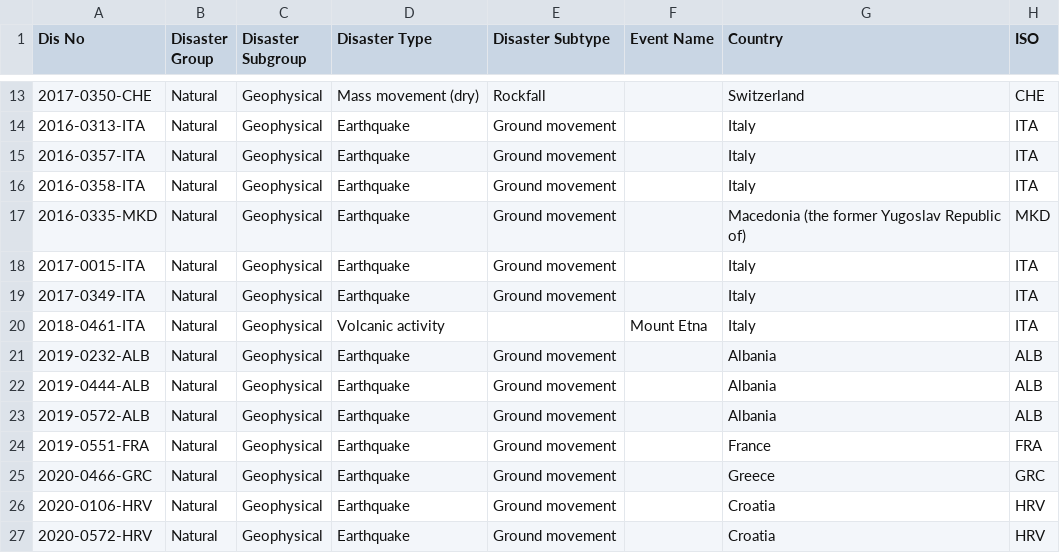
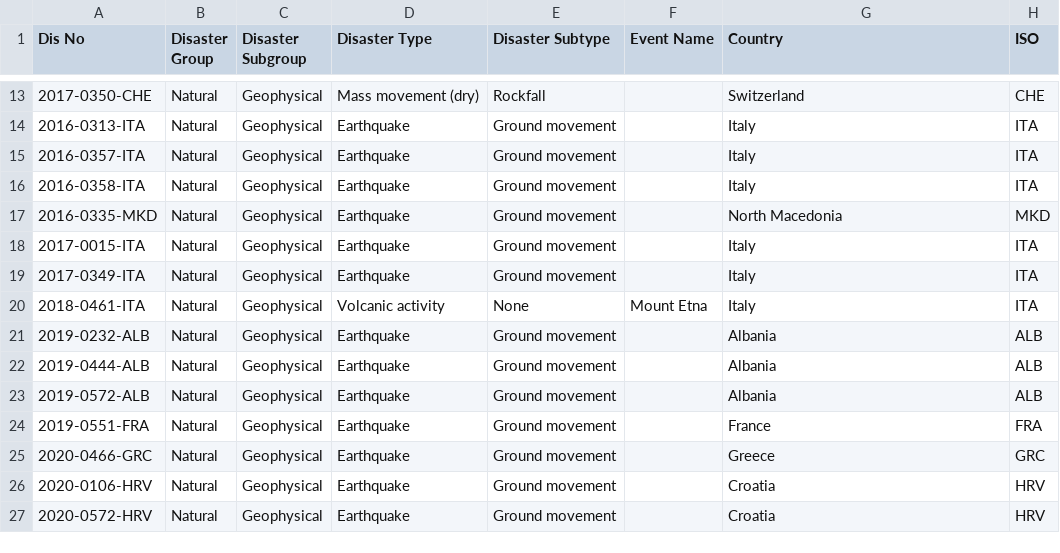
Before and after one commit to cognitedata/using-cognite-python-sdk, a CSV file: data/events.csv, drawn as a sheet; only a part is shown, gaps mark what is left out; the diff names each change by its address in the sheet, - before the commit and + after, or states it on an @@ line.

```diff
--- a/data/events.csv
+++ b/data/events.csv
-G17 (Country): Macedonia (the former Yugoslav Republic of)
+G17 (Country): North Macedonia
-E20 (Disaster Subtype): (empty)
+E20 (Disaster Subtype): None
```
Also changed, not shown: 2 other files.
